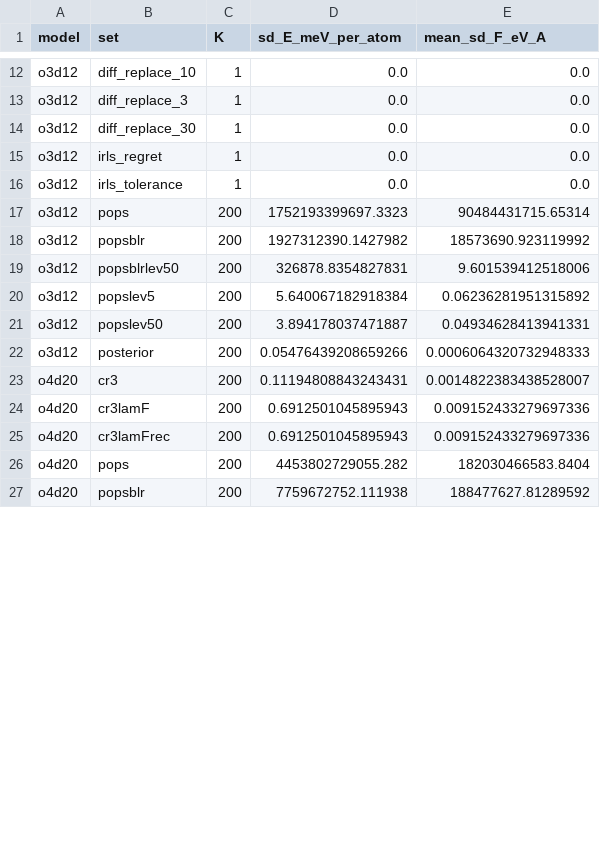
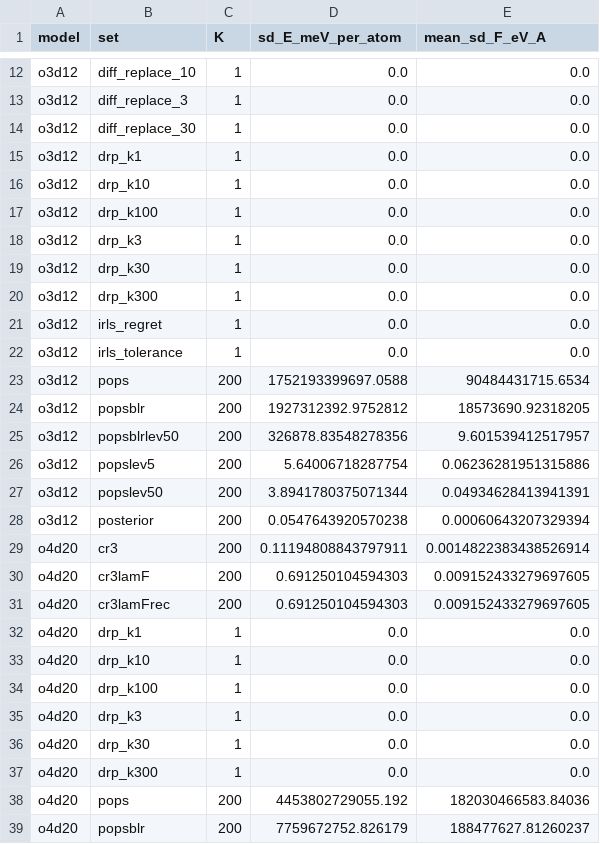
Before and after one commit to kermodegroup/si-qoi-uq-paper, a CSV file: bench/si_qoi_uq/results/member_widths.csv, drawn as a sheet; only a part is shown, gaps mark what is left out; the diff covers the shown part only.

```diff
--- a/bench/si_qoi_uq/results/member_widths.csv
+++ b/bench/si_qoi_uq/results/member_widths.csv
@@ -14,14 +14,26 @@ o3d12,diff_replace_3,1,0.0,0.0
 o3d12,diff_replace_30,1,0.0,0.0
+o3d12,drp_k1,1,0.0,0.0
+o3d12,drp_k10,1,0.0,0.0
+o3d12,drp_k100,1,0.0,0.0
+o3d12,drp_k3,1,0.0,0.0
+o3d12,drp_k30,1,0.0,0.0
+o3d12,drp_k300,1,0.0,0.0
 o3d12,irls_regret,1,0.0,0.0
 o3d12,irls_tolerance,1,0.0,0.0
-o3d12,pops,200,1752193399697.3323,90484431715.65314
-o3d12,popsblr,200,1927312390.1427982,18573690.923119992
-o3d12,popsblrlev50,200,326878.8354827831,9.601539412518006
-o3d12,popslev5,200,5.640067182918384,0.06236281951315892
-o3d12,popslev50,200,3.894178037471887,0.04934628413941331
-o3d12,posterior,200,0.05476439208659266,0.0006064320732948333
-o4d20,cr3,200,0.11194808843243431,0.0014822383438528007
-o4d20,cr3lamF,200,0.6912501045895943,0.009152433279697336
-o4d20,cr3lamFrec,200,0.6912501045895943,0.009152433279697336
-o4d20,pops,200,4453802729055.282,182030466583.8404
-o4d20,popsblr,200,7759672752.111938,188477627.81289592
+o3d12,pops,200,1752193399697.0588,90484431715.6534
+o3d12,popsblr,200,1927312392.9752812,18573690.92318205
+o3d12,popsblrlev50,200,326878.83548278356,9.601539412517957
+o3d12,popslev5,200,5.64006718287754,0.06236281951315886
+o3d12,popslev50,200,3.8941780375071344,0.04934628413941391
+o3d12,posterior,200,0.0547643920570238,0.00060643207329394
+o4d20,cr3,200,0.11194808843797911,0.0014822383438526914
+o4d20,cr3lamF,200,0.691250104594303,0.009152433279697605
+o4d20,cr3lamFrec,200,0.691250104594303,0.009152433279697605
+o4d20,drp_k1,1,0.0,0.0
+o4d20,drp_k10,1,0.0,0.0
+o4d20,drp_k100,1,0.0,0.0
+o4d20,drp_k3,1,0.0,0.0
+o4d20,drp_k30,1,0.0,0.0
+o4d20,drp_k300,1,0.0,0.0
+o4d20,pops,200,4453802729055.192,182030466583.84036
+o4d20,popsblr,200,7759672752.826179,188477627.81260237
```
Also changed, not shown: 14 edited cells elsewhere in this file, bench/si_qoi_uq/results/bias_term_o3d12_regression.csv, bench/si_qoi_uq/results/bias_term_o4d20_regression.csv, 51 other files.
